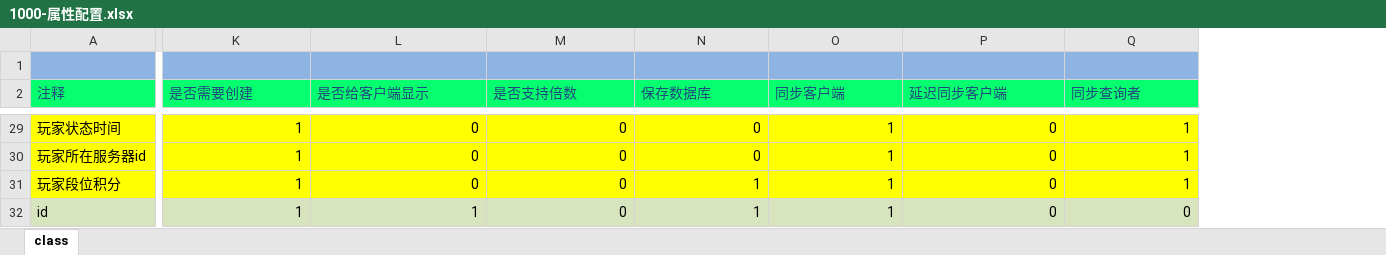
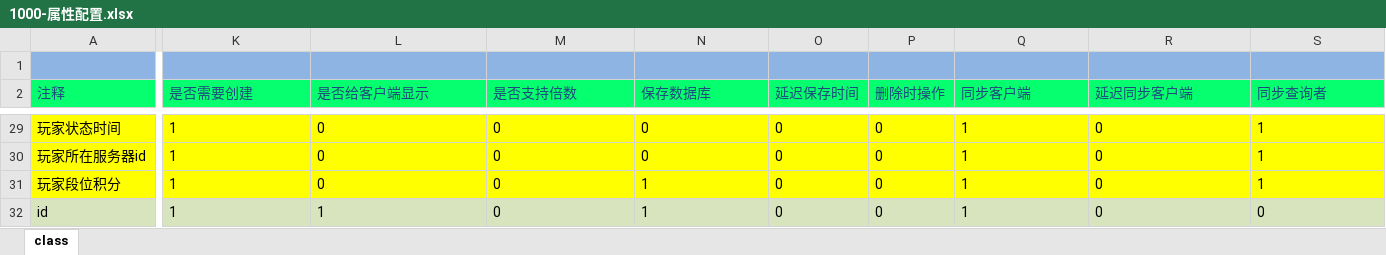
Before and after one commit to lori227/Fighter, an Excel workbook: Resource/excel/1000-属性配置.xlsx, sheet class, drawn as a sheet; only a part is shown, gaps mark what is left out; values as stored, in another font and other column widths than the file's, no borders; addresses are those after the commit; the diff covers the shown part only; the diff names each change by its address in the sheet, - before the commit and + after, or states it on an @@ line.

```diff
--- a/Resource/excel/1000-属性配置.xlsx (sheet class)
+++ b/Resource/excel/1000-属性配置.xlsx (sheet class)
+column O (延迟保存时间), rows 29-32: all 0
+column P (删除时操作), rows 29-32: all 0
-K29:N32 alignment: right
+K29:N32 alignment: left
-Q29:S32 alignment: right
+Q29:S32 alignment: left
```
Also changed, not shown: cell formats elsewhere in this sheet, Resource/excel/1020-全局配置.xlsx, 13 other files.
